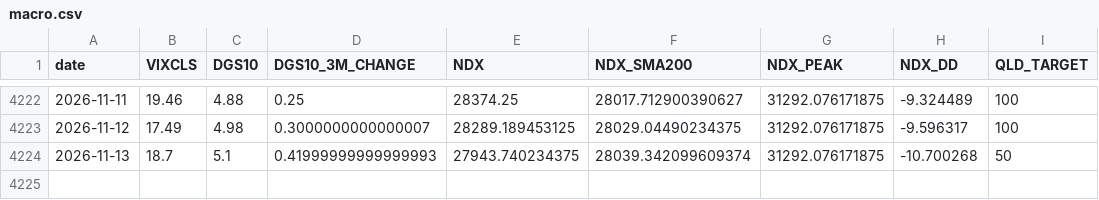
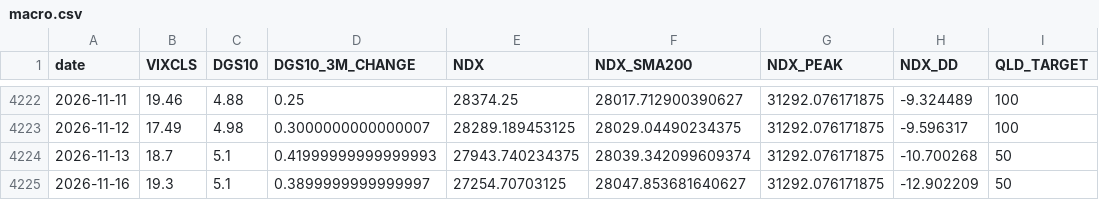
Before and after one commit to FaAgFFXA6SSkln/NDX_AGENT, a CSV file: macro.csv, drawn as a sheet; only a part is shown, gaps mark what is left out.

```diff
--- a/macro.csv
+++ b/macro.csv
@@ -4224 +4224,2 @@ date,VIXCLS,DGS10,DGS10_3M_CHANGE,NDX,NDX_SMA200,NDX_PEAK,NDX_DD,QLD_TARGET
 2026-11-13,18.7,5.1,0.41999999999999993,27943.740234375,28039.342099609374,31292.076171875,-10.700268,50
+2026-11-16,19.3,5.1,0.3899999999999997,27254.70703125,28047.853681640627,31292.076171875,-12.902209,50
```
Also changed, not shown: 1 other file.
